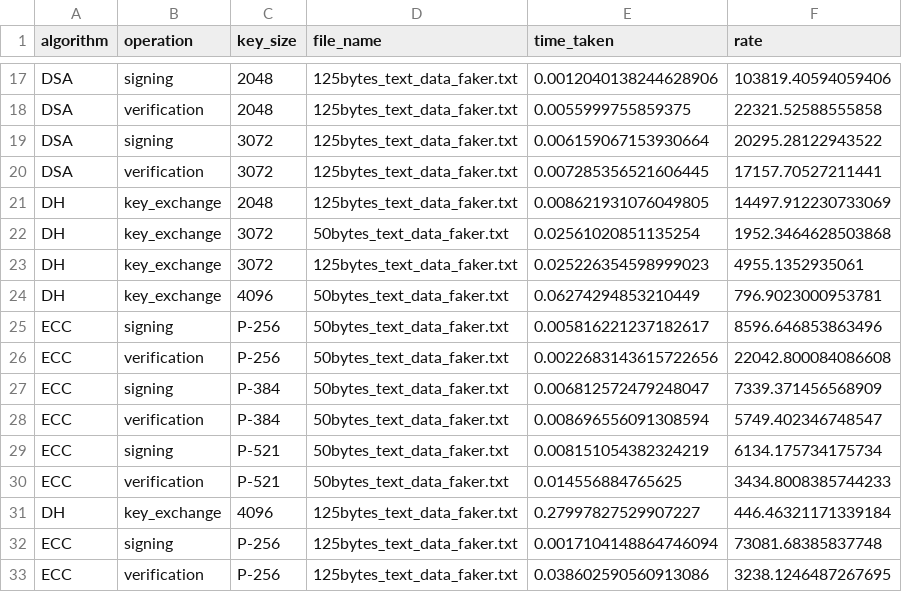
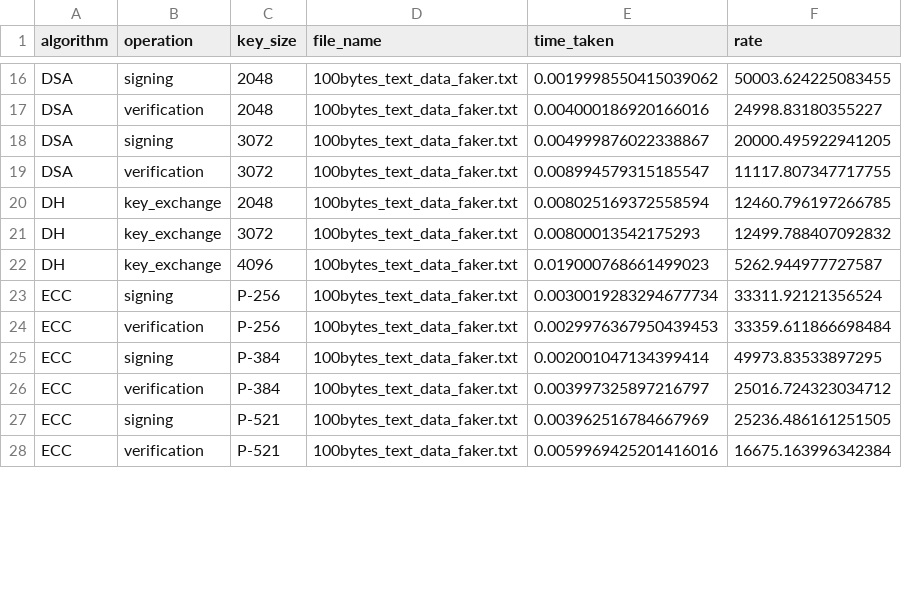
Before and after one commit to LewisMagangi/cryptography_web_app, a CSV file: analysis/data/results/asymmetric_analysis_results.csv, drawn as a sheet; only a part is shown, gaps mark what is left out; removed rows and columns are numbered as before the commit, all else as after; the diff covers the shown part only; the diff names each change by its address in the sheet, - before the commit and + after, or states it on an @@ line.

```diff
--- a/analysis/data/results/asymmetric_analysis_results.csv
+++ b/analysis/data/results/asymmetric_analysis_results.csv
-D16:D20 (file_name): 125bytes_text_data_faker.txt
+D16:D20 (file_name): 100bytes_text_data_faker.txt
-E16 (time_taken): 0.0012040138244628906
+E16 (time_taken): 0.0019998550415039062
-F16 (rate): 103819.40594059406
+F16 (rate): 50003.624225083455
-E17 (time_taken): 0.0055999755859375
+E17 (time_taken): 0.004000186920166016
-F17 (rate): 22321.52588555858
+F17 (rate): 24998.83180355227
-E18 (time_taken): 0.006159067153930664
+E18 (time_taken): 0.004999876022338867
-F18 (rate): 20295.28122943522
+F18 (rate): 20000.495922941205
-E19 (time_taken): 0.007285356521606445
+E19 (time_taken): 0.008994579315185547
-F19 (rate): 17157.70527211441
+F19 (rate): 11117.807347717755
-E20 (time_taken): 0.008621931076049805
+E20 (time_taken): 0.008025169372558594
-F20 (rate): 14497.912230733069
+F20 (rate): 12460.796197266785
-D21 (file_name): 50bytes_text_data_faker.txt
+D21 (file_name): 100bytes_text_data_faker.txt
-E21 (time_taken): 0.02561020851135254
+E21 (time_taken): 0.00800013542175293
-F21 (rate): 1952.3464628503868
+F21 (rate): 12499.788407092832
-row 23: DH | key_exchange | 3072 | 125bytes_text_data_faker.txt | 0.025226354598999023 | 4955.1352935061
-D22:D28 (file_name): 50bytes_text_data_faker.txt
+D22:D28 (file_name): 100bytes_text_data_faker.txt
-E22 (time_taken): 0.06274294853210449
+E22 (time_taken): 0.019000768661499023
-F22 (rate): 796.9023000953781
+F22 (rate): 5262.944977727587
-E23 (time_taken): 0.005816221237182617
+E23 (time_taken): 0.0030019283294677734
-F23 (rate): 8596.646853863496
+F23 (rate): 33311.92121356524
-E24 (time_taken): 0.0022683143615722656
+E24 (time_taken): 0.0029976367950439453
-F24 (rate): 22042.800084086608
+F24 (rate): 33359.611866698484
-E25 (time_taken): 0.006812572479248047
+E25 (time_taken): 0.002001047134399414
-F25 (rate): 7339.371456568909
+F25 (rate): 49973.83533897295
-E26 (time_taken): 0.008696556091308594
+E26 (time_taken): 0.003997325897216797
-F26 (rate): 5749.402346748547
+F26 (rate): 25016.724323034712
-E27 (time_taken): 0.008151054382324219
+E27 (time_taken): 0.003962516784667969
-F27 (rate): 6134.175734175734
+F27 (rate): 25236.486161251505
-E28 (time_taken): 0.014556884765625
+E28 (time_taken): 0.0059969425201416016
-F28 (rate): 3434.8008385744233
+F28 (rate): 16675.163996342384
-row 31: DH | key_exchange | 4096 | 125bytes_text_data_faker.txt | 0.27997827529907227 | 446.46321171339184
-row 32: ECC | signing | P-256 | 125bytes_text_data_faker.txt | 0.0017104148864746094 | 73081.68385837748
-row 33: ECC | verification | P-256 | 125bytes_text_data_faker.txt | 0.038602590560913086 | 3238.1246487267695
```
Also changed, not shown: 1 added row, 5 removed rows and 99 edited cells elsewhere in this file.
